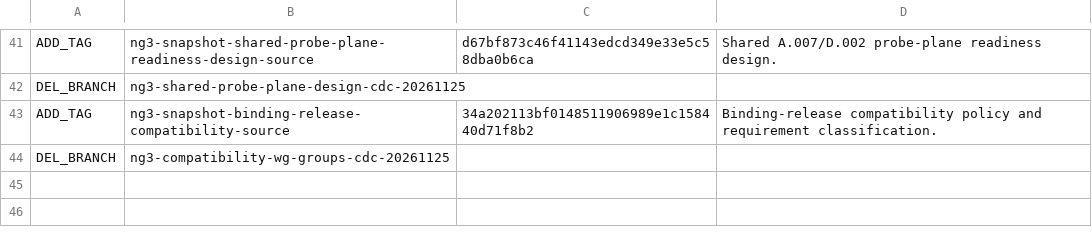
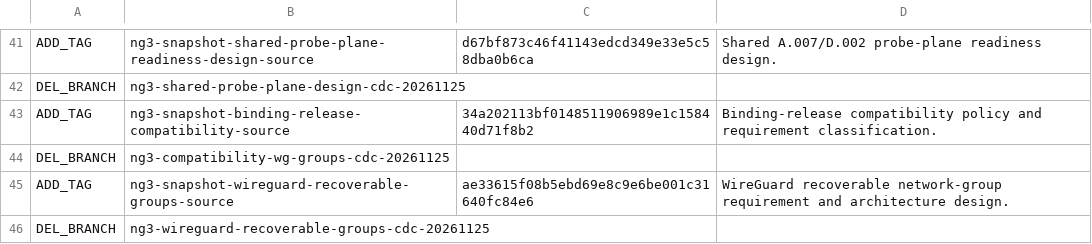
Before and after one commit to abyssdigger/vpn-gateway, a TSV file: REF-HYGIENE.tsv, drawn as a sheet; only a part is shown, gaps mark what is left out; the diff names each change by its address in the sheet, - before the commit and + after, or states it on an @@ line.

Commit message:
Record WireGuard recoverable-group ref hygiene

```diff
--- a/REF-HYGIENE.tsv
+++ b/REF-HYGIENE.tsv
+row 45: ADD_TAG | ng3-snapshot-wireguard-recoverable-groups-source | ae33615f08b5ebd69e8c9e6be001c31640fc84e6 | WireGuard recoverable network-group requirement and architecture design.
+row 46: DEL_BRANCH | ng3-wireguard-recoverable-groups-cdc-20261125
```
